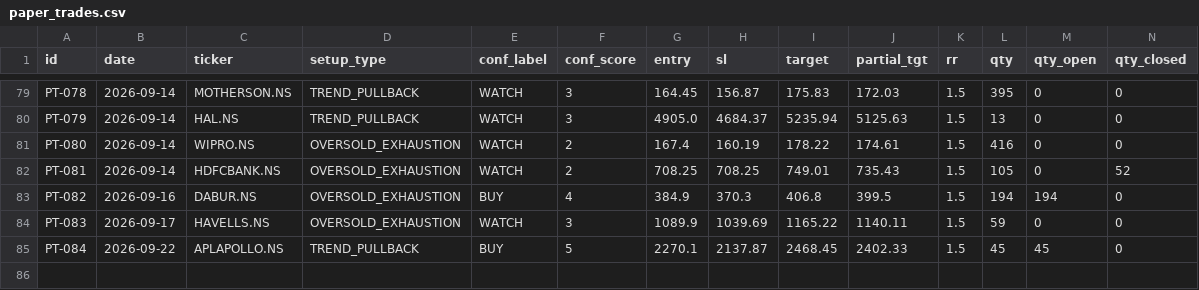
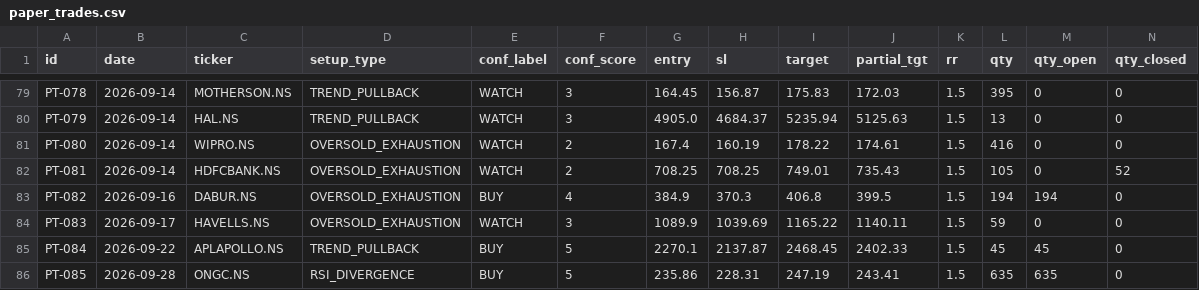
Before and after one commit to saisravanpalvaye/trading-bot-v2, a CSV file: paper_trades.csv, drawn as a sheet; only a part is shown, gaps mark what is left out; rows hold the shown columns only; the diff names each change by its address in the sheet, - before the commit and + after, or states it on an @@ line.

```diff
--- a/paper_trades.csv
+++ b/paper_trades.csv
+row 86: PT-085 | 2026-09-28 | ONGC.NS | RSI_DIVERGENCE | BUY | 5 | 235.86 | 228.31 | 247.19 | 243.41 | 1.5 | 635 | 635 | 0
```
Also changed, not shown: 1 other file.
